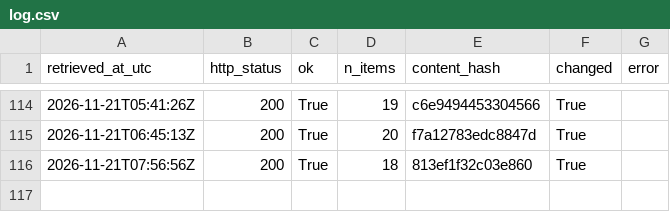
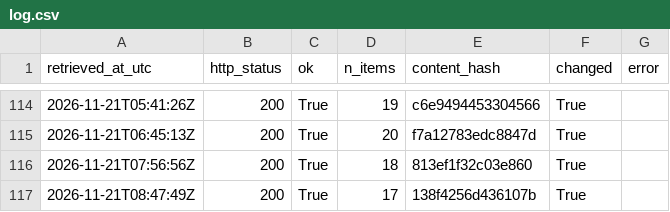
Before and after one commit to Chenyang1006/tfl-lift-data, a CSV file: data/log.csv, drawn as a sheet; only a part is shown, gaps mark what is left out.

Commit message:
Lift data 2026-11-21T08:47Z

```diff
--- a/data/log.csv
+++ b/data/log.csv
@@ -116 +116,2 @@ retrieved_at_utc,http_status,ok,n_items,content_hash,changed,error
 2026-11-21T07:56:56Z,200,True,18,813ef1f32c03e860,True,
+2026-11-21T08:47:49Z,200,True,17,138f4256d436107b,True,
```
Also changed, not shown: 2 other files.
